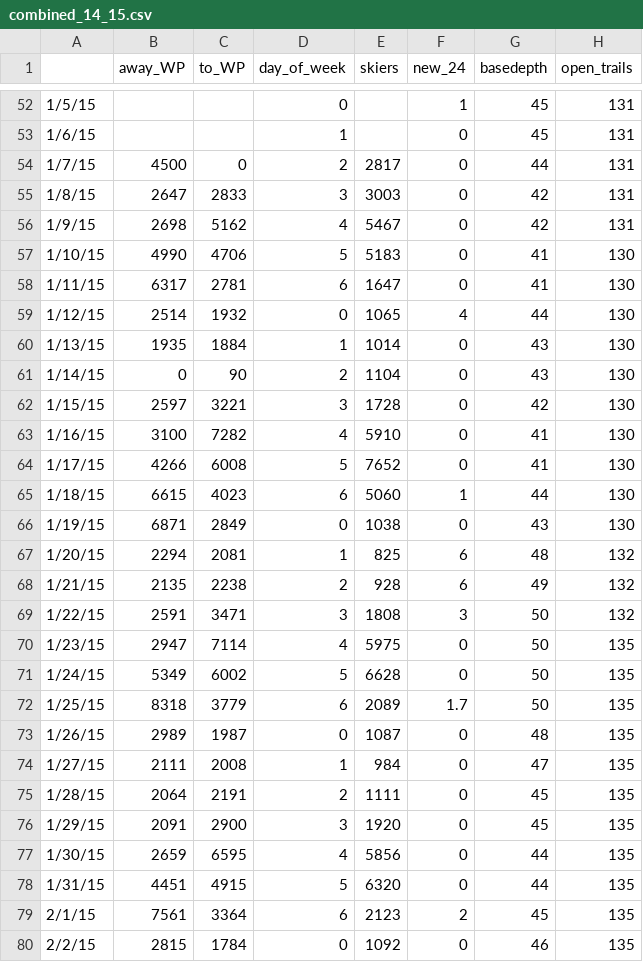
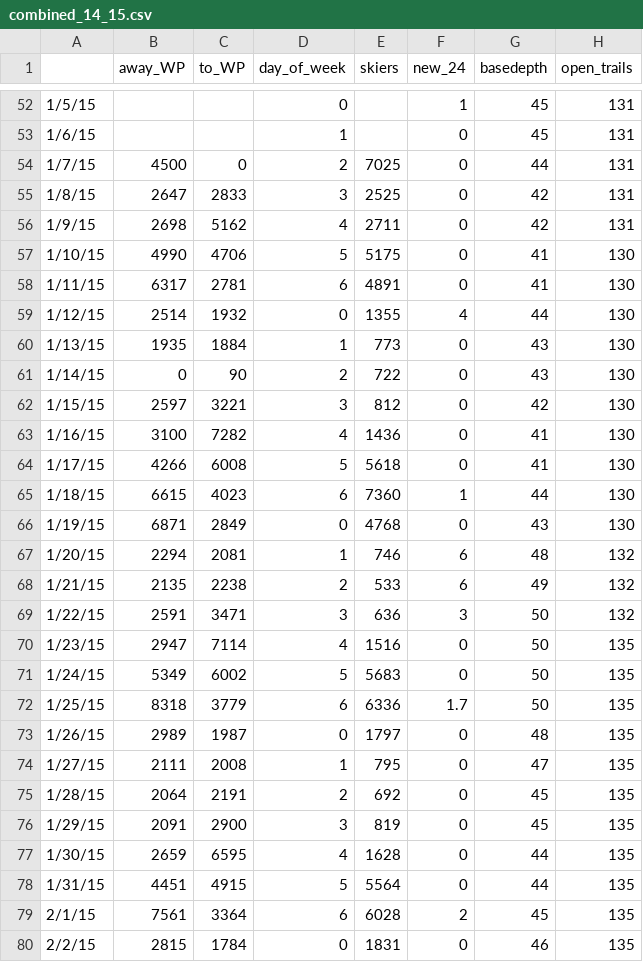
Before and after one commit to balmandhunter/data_ski_in_solitude, a CSV file: combined_data/combined_14_15.csv, drawn as a sheet; only a part is shown, gaps mark what is left out; the diff covers the shown part only; the diff names each change by its address in the sheet, - before the commit and + after, or states it on an @@ line.

```diff
--- a/combined_data/combined_14_15.csv
+++ b/combined_data/combined_14_15.csv
-E54 (skiers): 2817
+E54 (skiers): 7025
-E55 (skiers): 3003
+E55 (skiers): 2525
-E56 (skiers): 5467
+E56 (skiers): 2711
-E57 (skiers): 5183
+E57 (skiers): 5175
-E58 (skiers): 1647
+E58 (skiers): 4891
-E59 (skiers): 1065
+E59 (skiers): 1355
-E60 (skiers): 1014
+E60 (skiers): 773
-E61 (skiers): 1104
+E61 (skiers): 722
-E62 (skiers): 1728
+E62 (skiers): 812
-E63 (skiers): 5910
+E63 (skiers): 1436
-E64 (skiers): 7652
+E64 (skiers): 5618
-E65 (skiers): 5060
+E65 (skiers): 7360
-E66 (skiers): 1038
+E66 (skiers): 4768
-E67 (skiers): 825
+E67 (skiers): 746
-E68 (skiers): 928
+E68 (skiers): 533
-E69 (skiers): 1808
+E69 (skiers): 636
-E70 (skiers): 5975
+E70 (skiers): 1516
-E71 (skiers): 6628
+E71 (skiers): 5683
-E72 (skiers): 2089
+E72 (skiers): 6336
-E73 (skiers): 1087
+E73 (skiers): 1797
-E74 (skiers): 984
+E74 (skiers): 795
-E75 (skiers): 1111
+E75 (skiers): 692
-E76 (skiers): 1920
+E76 (skiers): 819
-E77 (skiers): 5856
+E77 (skiers): 1628
-E78 (skiers): 6320
+E78 (skiers): 5564
-E79 (skiers): 2123
+E79 (skiers): 6028
-E80 (skiers): 1092
+E80 (skiers): 1831
```
Also changed, not shown: 130 edited cells elsewhere in this file, combined_data/combined_11_12.csv, combined_data/combined_12_13.csv, 4 other files.
